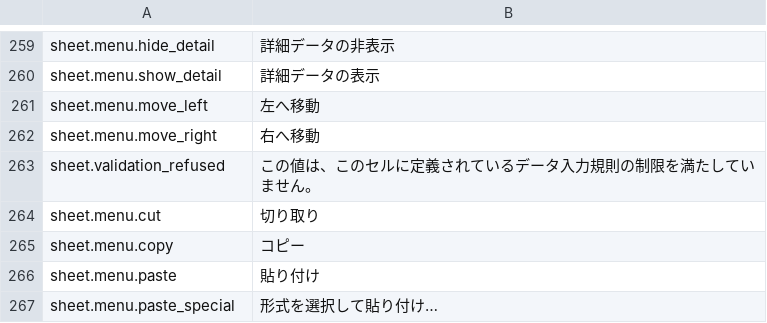
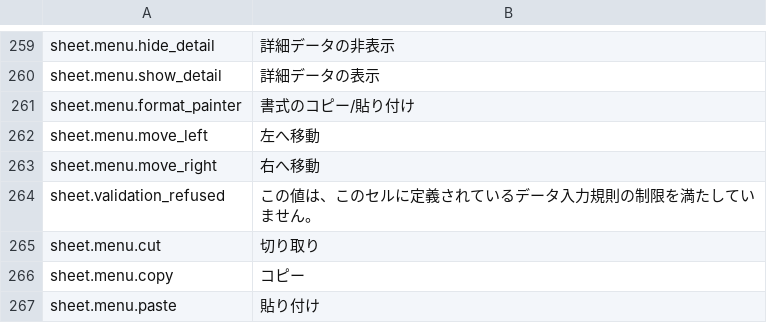
Before and after one commit to jade-rs/jade-office, a TSV file: crates/jade-gpui-app/i18n/ja.tsv, drawn as a sheet; only a part is shown, gaps mark what is left out; the shorter side is filled out with more unchanged rows; the diff names each change by its address in the sheet, - before the commit and + after, or states it on an @@ line.

```diff
--- a/crates/jade-gpui-app/i18n/ja.tsv
+++ b/crates/jade-gpui-app/i18n/ja.tsv
+row 261: sheet.menu.format_painter | 書式のコピー/貼り付け
```
Also changed, not shown: crates/jade-gpui-app/i18n/en.tsv, 6 other files.
